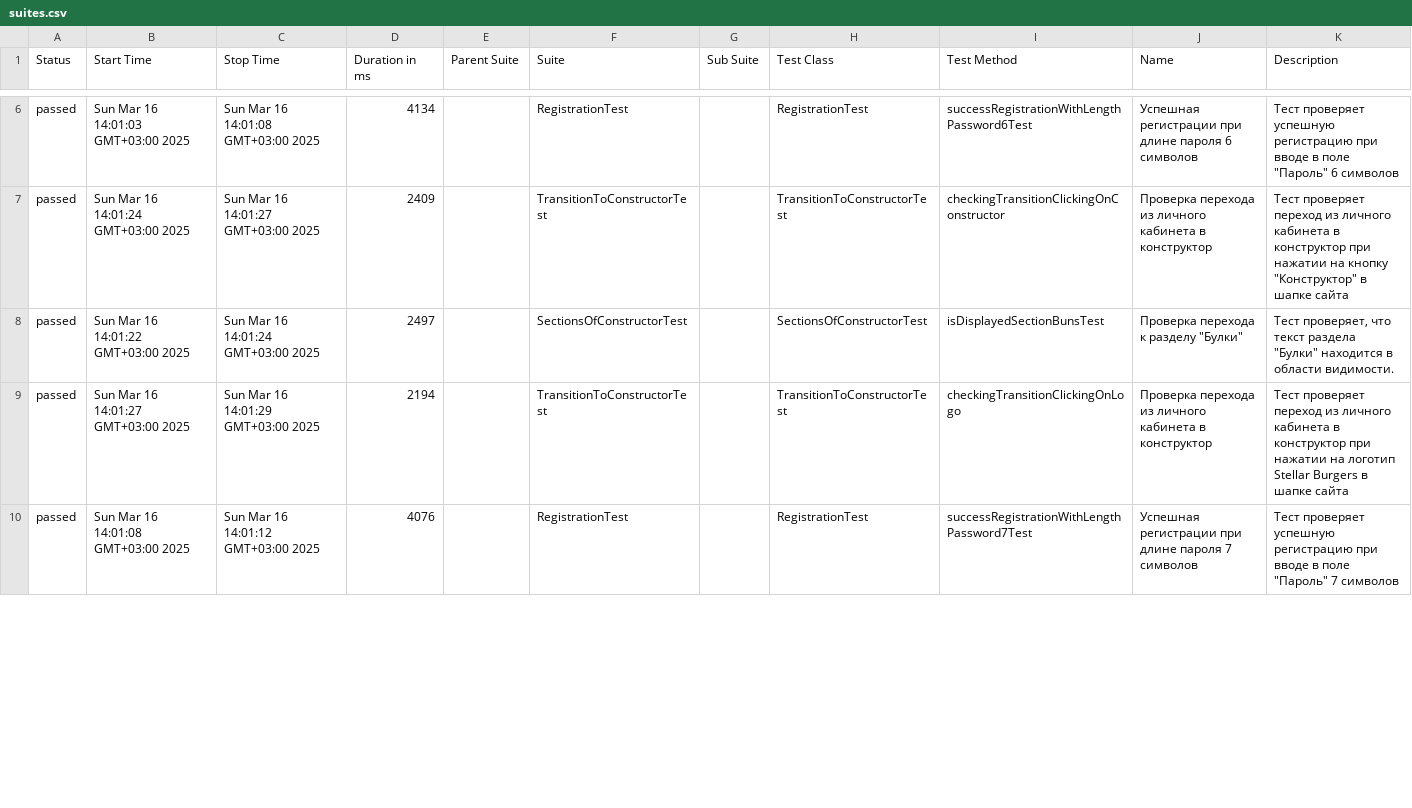
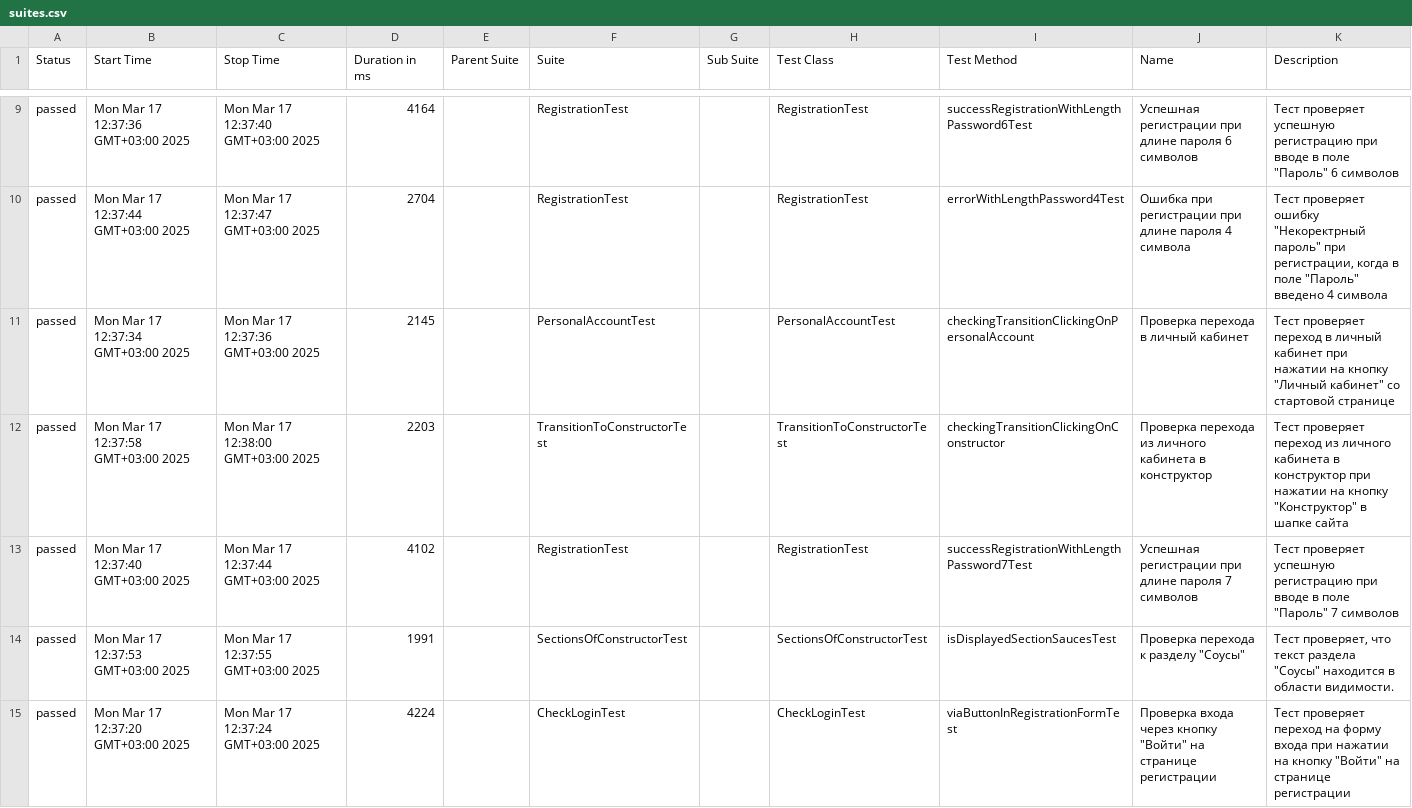
Before and after one commit to Stasybol/Diplom_3, a CSV file: target/site/allure-maven-plugin/data/suites.csv, drawn as a sheet; only a part is shown, gaps mark what is left out; the diff covers the shown part only.

Commit message:
Allure report

```diff
--- a/target/site/allure-maven-plugin/data/suites.csv
+++ b/target/site/allure-maven-plugin/data/suites.csv
@@ -6,5 +9,7 @@
-"passed","Sun Mar 16 14:01:03 GMT+03:00 2025","Sun Mar 16 14:01:08 GMT+03:00 2025","4134","","RegistrationTest","","RegistrationTest","successRegistrationWithLengthPassword6Test","Успешная регистрации при длине пароля 6 символов","Тест проверяет успешную регистрацию при вводе в поле ""Пароль"" 6 символов"
-"passed","Sun Mar 16 14:01:24 GMT+03:00 2025","Sun Mar 16 14:01:27 GMT+03:00 2025","2409","","TransitionToConstructorTest","","TransitionToConstructorTest","checkingTransitionClickingOnConstructor","Проверка перехода из личного кабинета в конструктор","Тест проверяет переход из личного кабинета в конструктор при нажатии на кнопку ""Конструктор"" в шапке сайта"
-"passed","Sun Mar 16 14:01:22 GMT+03:00 2025","Sun Mar 16 14:01:24 GMT+03:00 2025","2497","","SectionsOfConstructorTest","","SectionsOfConstructorTest","isDisplayedSectionBunsTest","Проверка перехода к разделу ""Булки""","Тест проверяет, что текст раздела ""Булки"" находится в области видимости."
-"passed","Sun Mar 16 14:01:27 GMT+03:00 2025","Sun Mar 16 14:01:29 GMT+03:00 2025","2194","","TransitionToConstructorTest","","TransitionToConstructorTest","checkingTransitionClickingOnLogo","Проверка перехода из личного кабинета в конструктор","Тест проверяет переход из личного кабинета в конструктор при нажатии на логотип Stellar Burgers в шапке сайта"
-"passed","Sun Mar 16 14:01:08 GMT+03:00 2025","Sun Mar 16 14:01:12 GMT+03:00 2025","4076","","RegistrationTest","","RegistrationTest","successRegistrationWithLengthPassword7Test","Успешная регистрации при длине пароля 7 символов","Тест проверяет успешную регистрацию при вводе в поле ""Пароль"" 7 символов"
+"passed","Mon Mar 17 12:37:36 GMT+03:00 2025","Mon Mar 17 12:37:40 GMT+03:00 2025","4164","","RegistrationTest","","RegistrationTest","successRegistrationWithLengthPassword6Test","Успешная регистрации при длине пароля 6 символов","Тест проверяет успешную регистрацию при вводе в поле ""Пароль"" 6 символов"
+"passed","Mon Mar 17 12:37:44 GMT+03:00 2025","Mon Mar 17 12:37:47 GMT+03:00 2025","2704","","RegistrationTest","","RegistrationTest","errorWithLengthPassword4Test","Ошибка при регистрации при длине пароля 4 символа","Тест проверяет ошибку ""Некоректрный пароль"" при регистрации, когда в поле ""Пароль"" введено 4 символа"
+"passed","Mon Mar 17 12:37:34 GMT+03:00 2025","Mon Mar 17 12:37:36 GMT+03:00 2025","2145","","PersonalAccountTest","","PersonalAccountTest","checkingTransitionClickingOnPersonalAccount","Проверка перехода в личный кабинет","Тест проверяет переход в личный кабинет при нажатии на кнопку ""Личный кабинет"" со стартовой странице"
+"passed","Mon Mar 17 12:37:58 GMT+03:00 2025","Mon Mar 17 12:38:00 GMT+03:00 2025","2203","","TransitionToConstructorTest","","TransitionToConstructorTest","checkingTransitionClickingOnConstructor","Проверка перехода из личного кабинета в конструктор","Тест проверяет переход из личного кабинета в конструктор при нажатии на кнопку ""Конструктор"" в шапке сайта"
+"passed","Mon Mar 17 12:37:40 GMT+03:00 2025","Mon Mar 17 12:37:44 GMT+03:00 2025","4102","","RegistrationTest","","RegistrationTest","successRegistrationWithLengthPassword7Test","Успешная регистрации при длине пароля 7 символов","Тест проверяет успешную регистрацию при вводе в поле ""Пароль"" 7 символов"
+"passed","Mon Mar 17 12:37:53 GMT+03:00 2025","Mon Mar 17 12:37:55 GMT+03:00 2025","1991","","SectionsOfConstructorTest","","SectionsOfConstructorTest","isDisplayedSectionSaucesTest","Проверка перехода к разделу ""Соусы""","Тест проверяет, что текст раздела ""Соусы"" находится в области видимости."
+"passed","Mon Mar 17 12:37:20 GMT+03:00 2025","Mon Mar 17 12:37:24 GMT+03:00 2025","4224","","CheckLoginTest","","CheckLoginTest","viaButtonInRegistrationFormTest","Проверка входа через кнопку ""Войти"" на странице регистрации","Тест проверяет переход на форму входа при нажатии на кнопку ""Войти"" на странице регистрации"
```
Also changed, not shown: 5 added rows, 7 removed rows and 12 edited cells elsewhere in this file, 15 other files.
